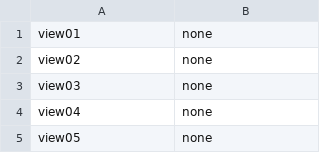
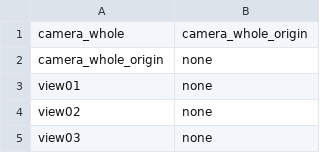
Before and after one commit to takuhanai/JB_Bridge, a CSV file: resource/parent_list.csv, drawn as a sheet; only a part is shown; the shorter side is filled out with more unchanged rows; the diff names each change by its address in the sheet, - before the commit and + after, or states it on an @@ line.

```diff
--- a/resource/parent_list.csv
+++ b/resource/parent_list.csv
+row 1: camera_whole | camera_whole_origin
+row 2: camera_whole_origin | none
```
Also changed, not shown: 3 other files.
